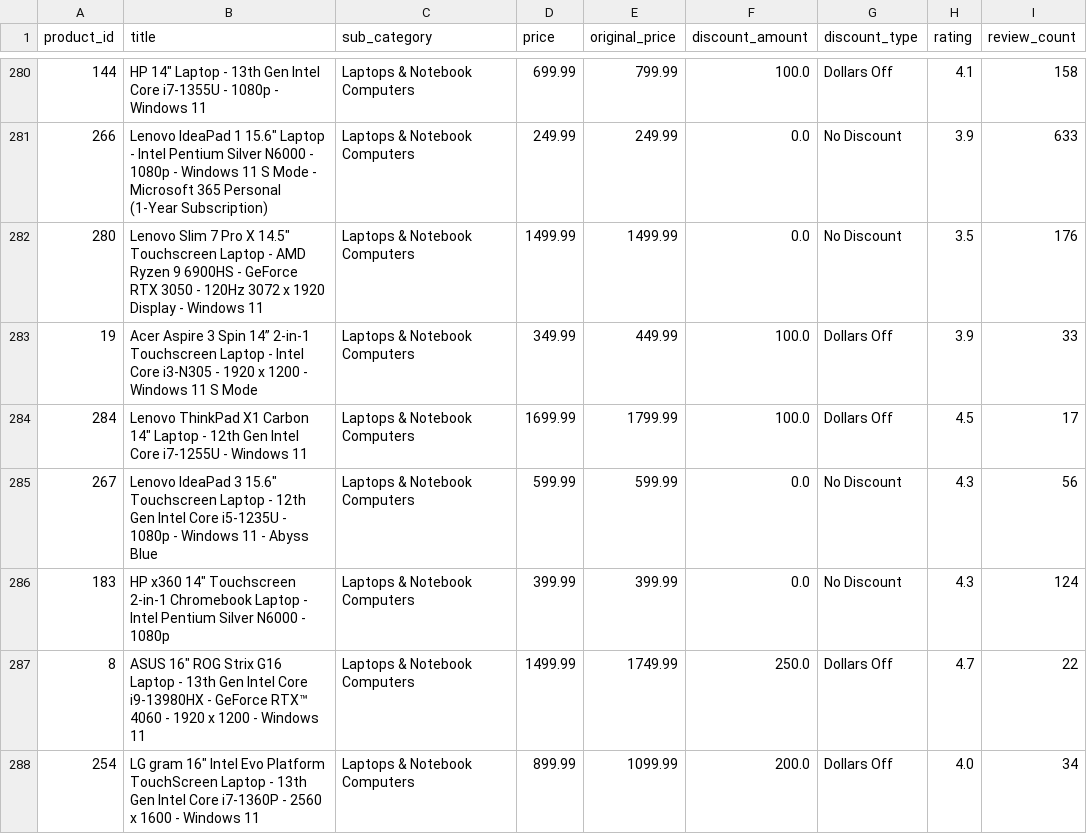
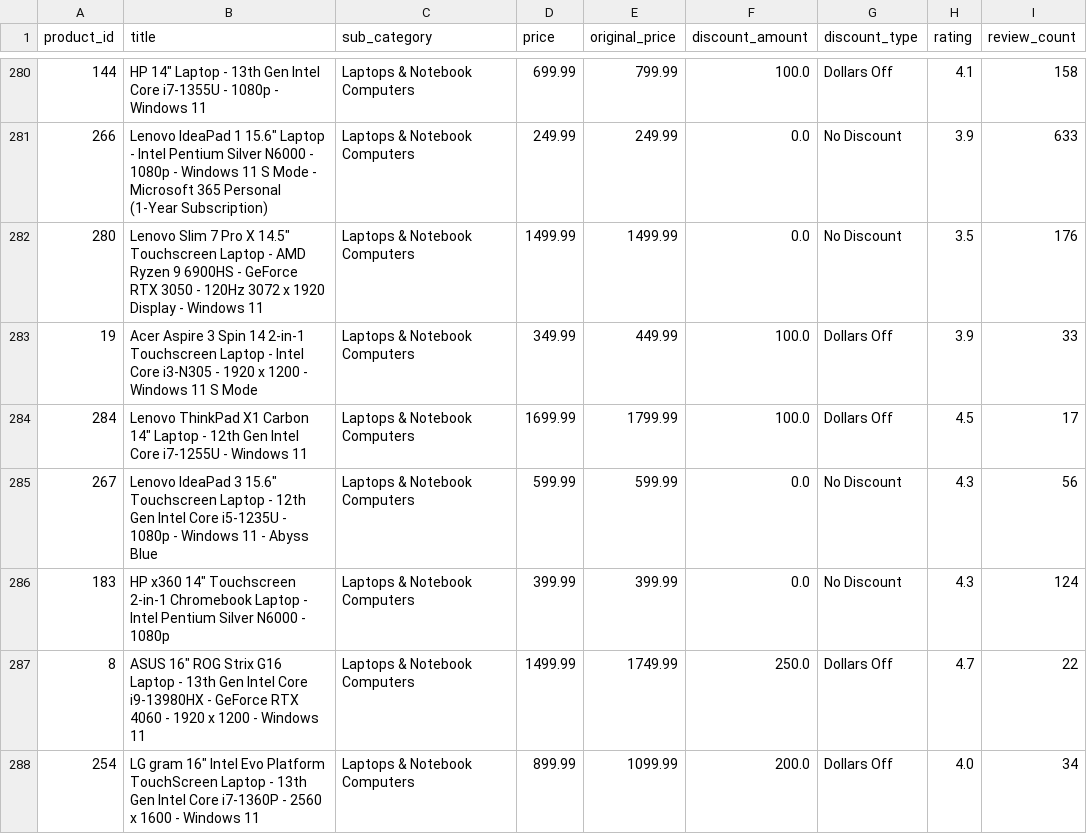
Before and after one commit to LesterLee0/costco-electronics-analysis, a CSV file: electronics_clean.csv, drawn as a sheet; only a part is shown, gaps mark what is left out; the diff covers the shown part only.

```diff
--- a/electronics_clean.csv
+++ b/electronics_clean.csv
@@ -282,3 +282,3 @@ product_id,title,sub_category,price,original_price,discount_amount,discount_type
 280,"Lenovo Slim 7 Pro X 14.5"" Touchscreen Laptop - AMD Ryzen 9 6900HS - GeForce RTX 3050 - 120Hz 3072 x 1920 Display - Windows 11",Laptops & Notebook Computers,1499.99,1499.99,0.0,No Discount,3.5,176
-19,Acer Aspire 3 Spin 14” 2-in-1 Touchscreen Laptop - Intel Core i3-N305 - 1920 x 1200 - Windows 11 S Mode,Laptops & Notebook Computers,349.99,449.99,100.0,Dollars Off,3.9,33
+19,Acer Aspire 3 Spin 14 2-in-1 Touchscreen Laptop - Intel Core i3-N305 - 1920 x 1200 - Windows 11 S Mode,Laptops & Notebook Computers,349.99,449.99,100.0,Dollars Off,3.9,33
 284,"Lenovo ThinkPad X1 Carbon 14"" Laptop - 12th Gen Intel Core i7-1255U - Windows 11",Laptops & Notebook Computers,1699.99,1799.99,100.0,Dollars Off,4.5,17
@@ -286,3 +286,3 @@ product_id,title,sub_category,price,original_price,discount_amount,discount_type
 183,"HP x360 14""  Touchscreen 2-in-1 Chromebook Laptop - Intel Pentium Silver N6000 - 1080p",Laptops & Notebook Computers,399.99,399.99,0.0,No Discount,4.3,124
-8,"ASUS 16"" ROG Strix G16 Laptop - 13th Gen Intel Core i9-13980HX - GeForce RTX™ 4060 - 1920 x 1200 - Windows 11",Laptops & Notebook Computers,1499.99,1749.99,250.0,Dollars Off,4.7,22
+8,"ASUS 16"" ROG Strix G16 Laptop - 13th Gen Intel Core i9-13980HX - GeForce RTX 4060 - 1920 x 1200 - Windows 11",Laptops & Notebook Computers,1499.99,1749.99,250.0,Dollars Off,4.7,22
 254,"LG gram 16"" Intel Evo Platform TouchScreen Laptop - 13th Gen Intel Core i7-1360P - 2560 x 1600 - Windows 11",Laptops & Notebook Computers,899.99,1099.99,200.0,Dollars Off,4.0,34
```
Also changed, not shown: 45 edited cells elsewhere in this file, 2 other files.
